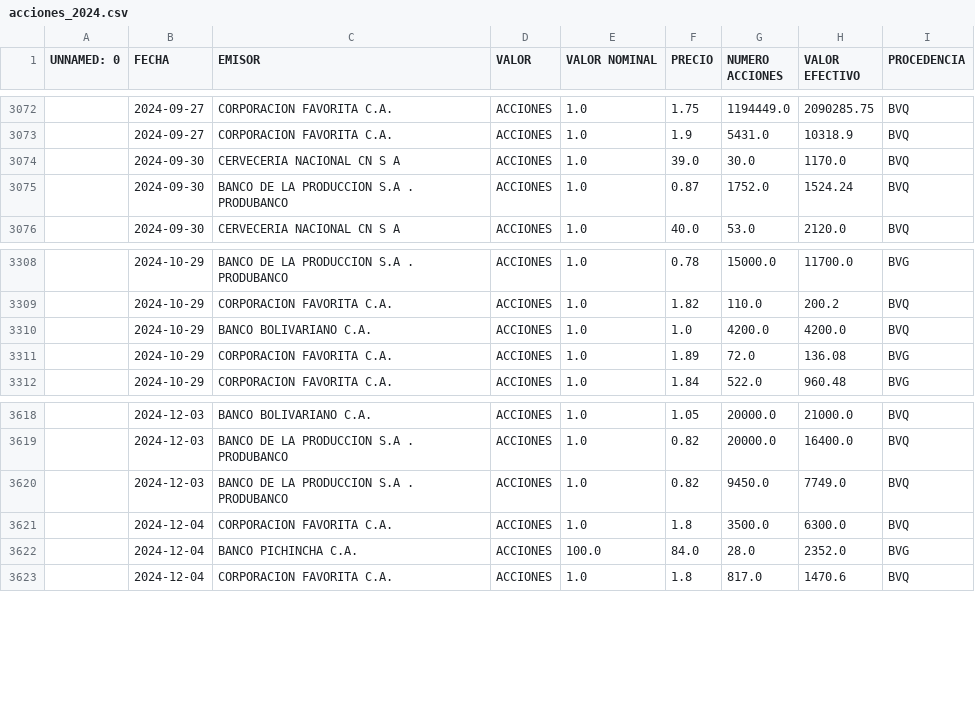
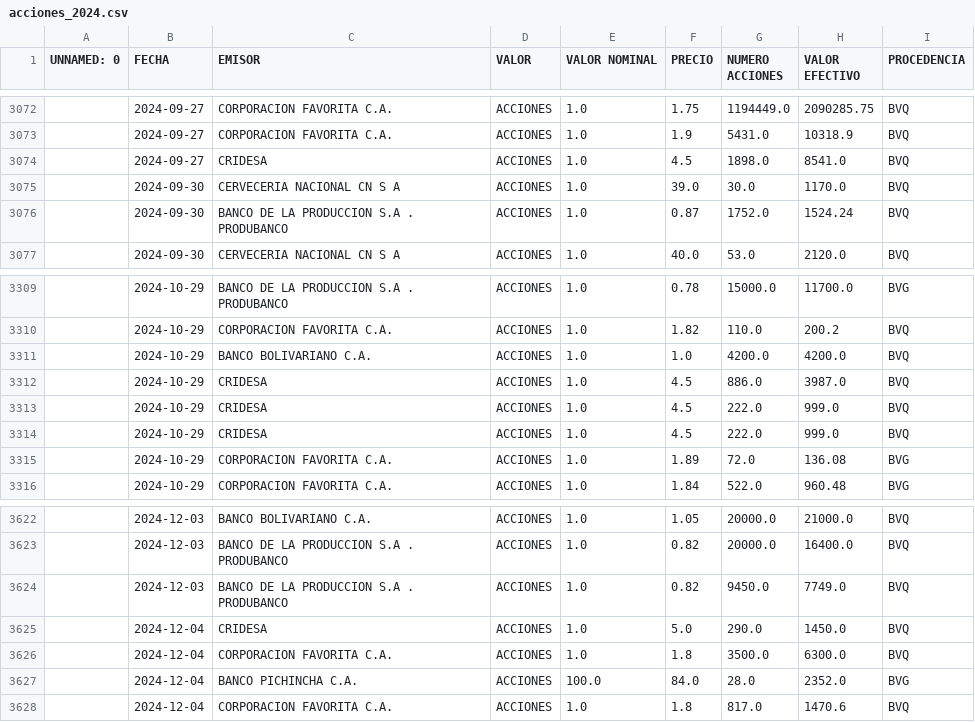
Before and after one commit to TRomMV/Reporte-Metrovalores, a CSV file: data/acciones_2024.csv, drawn as a sheet; only a part is shown, gaps mark what is left out.

```diff
--- a/data/acciones_2024.csv
+++ b/data/acciones_2024.csv
@@ -3073,2 +3073,3 @@ UNNAMED: 0,FECHA,EMISOR,VALOR,VALOR NOMINAL,PRECIO,NUMERO ACCIONES,VALOR EFECTIV
 ,2024-09-27,CORPORACION FAVORITA C.A.,ACCIONES,1.0,1.9,5431.0,10318.9,BVQ
+,2024-09-27,CRIDESA,ACCIONES,1.0,4.5,1898.0,8541.0,BVQ
 ,2024-09-30,CERVECERIA NACIONAL CN S A,ACCIONES,1.0,39.0,30.0,1170.0,BVQ
@@ -3310,2 +3311,5 @@ UNNAMED: 0,FECHA,EMISOR,VALOR,VALOR NOMINAL,PRECIO,NUMERO ACCIONES,VALOR EFECTIV
 ,2024-10-29,BANCO BOLIVARIANO C.A.,ACCIONES,1.0,1.0,4200.0,4200.0,BVQ
+,2024-10-29,CRIDESA,ACCIONES,1.0,4.5,886.0,3987.0,BVQ
+,2024-10-29,CRIDESA,ACCIONES,1.0,4.5,222.0,999.0,BVQ
+,2024-10-29,CRIDESA,ACCIONES,1.0,4.5,222.0,999.0,BVQ
 ,2024-10-29,CORPORACION FAVORITA C.A.,ACCIONES,1.0,1.89,72.0,136.08,BVG
@@ -3620,2 +3624,3 @@ UNNAMED: 0,FECHA,EMISOR,VALOR,VALOR NOMINAL,PRECIO,NUMERO ACCIONES,VALOR EFECTIV
 ,2024-12-03,BANCO DE LA PRODUCCION S.A . PRODUBANCO,ACCIONES,1.0,0.82,9450.0,7749.0,BVQ
+,2024-12-04,CRIDESA,ACCIONES,1.0,5.0,290.0,1450.0,BVQ
 ,2024-12-04,CORPORACION FAVORITA C.A.,ACCIONES,1.0,1.8,3500.0,6300.0,BVQ
```
Also changed, not shown: data/acciones_2025.csv, data/acciones_combinadas.csv, 17 other files.
